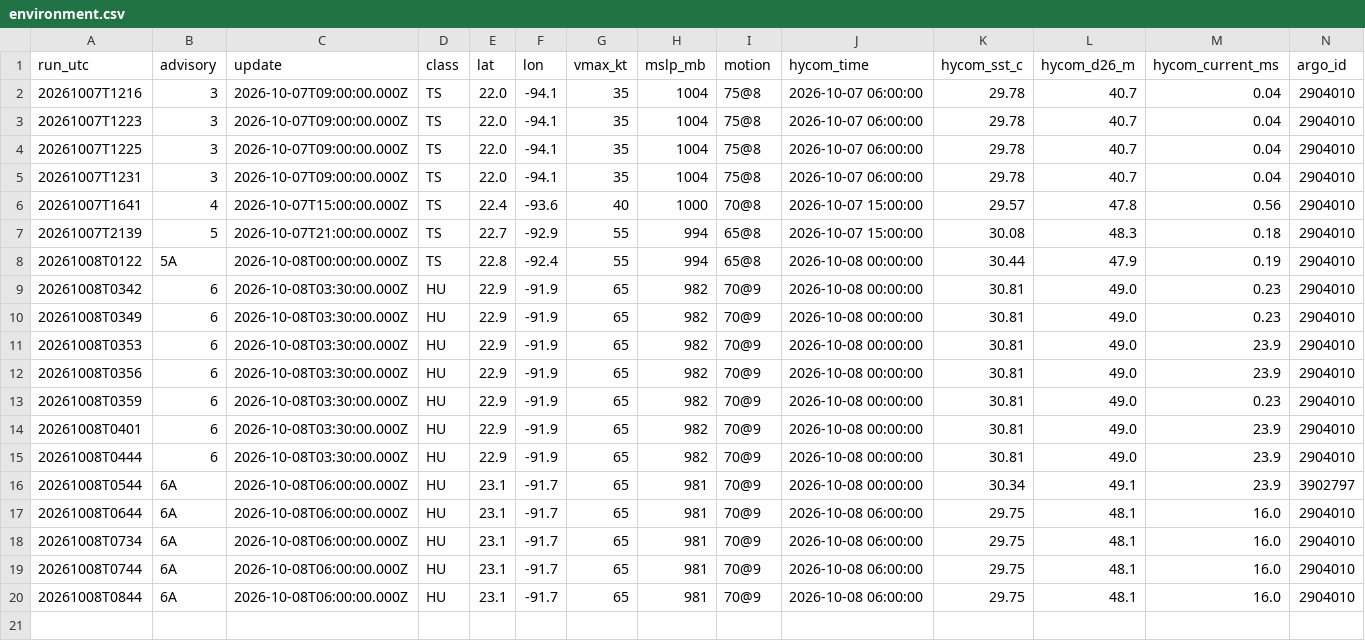
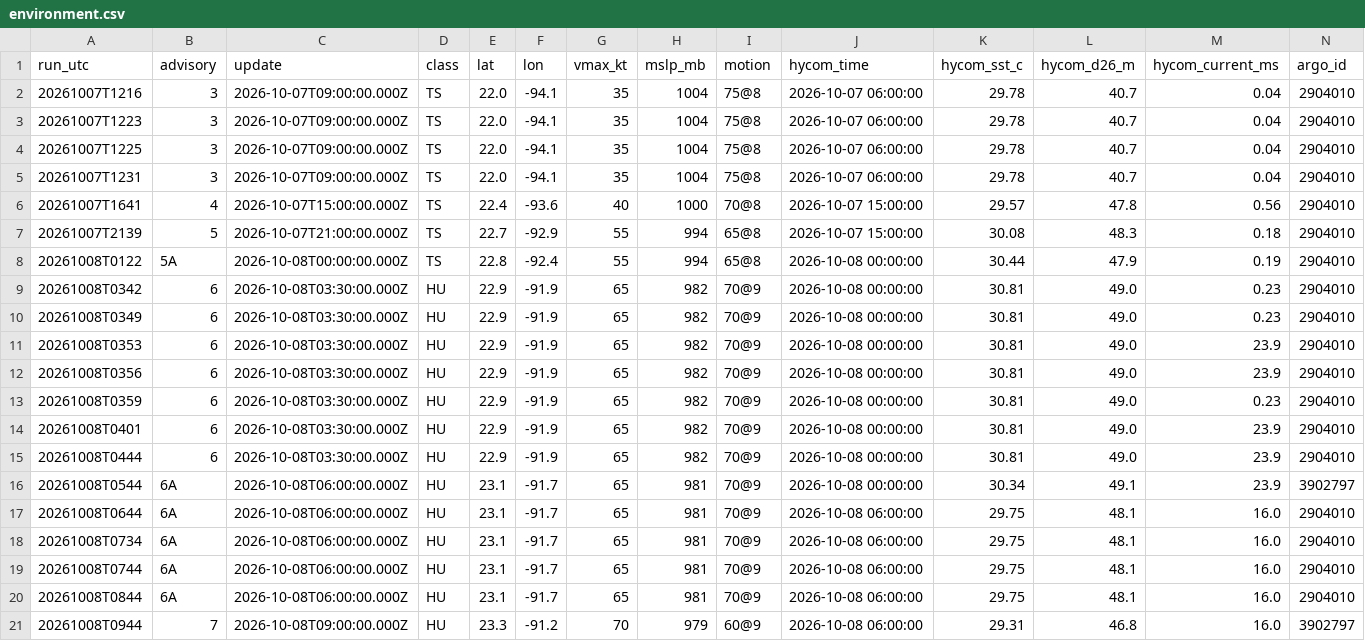
Before and after one commit to aphilp1/rapidwatch, a CSV file: data/storms/AL092026/environment.csv, drawn as a sheet; only a part is shown; rows hold the shown columns only; the diff names each change by its address in the sheet, - before the commit and + after, or states it on an @@ line.

Commit message:
data: refresh live buoy/NHC snapshot [skip ci]

```diff
--- a/data/storms/AL092026/environment.csv
+++ b/data/storms/AL092026/environment.csv
+row 21: 20261008T0944 | 7 | 2026-10-08T09:00:00.000Z | HU | 23.3 | -91.2 | 70 | 979 | 60@9 | 2026-10-08 06:00:00 | 29.31 | 46.8 | 16.0 | 3902797
```
Also changed, not shown: 41 other files.
